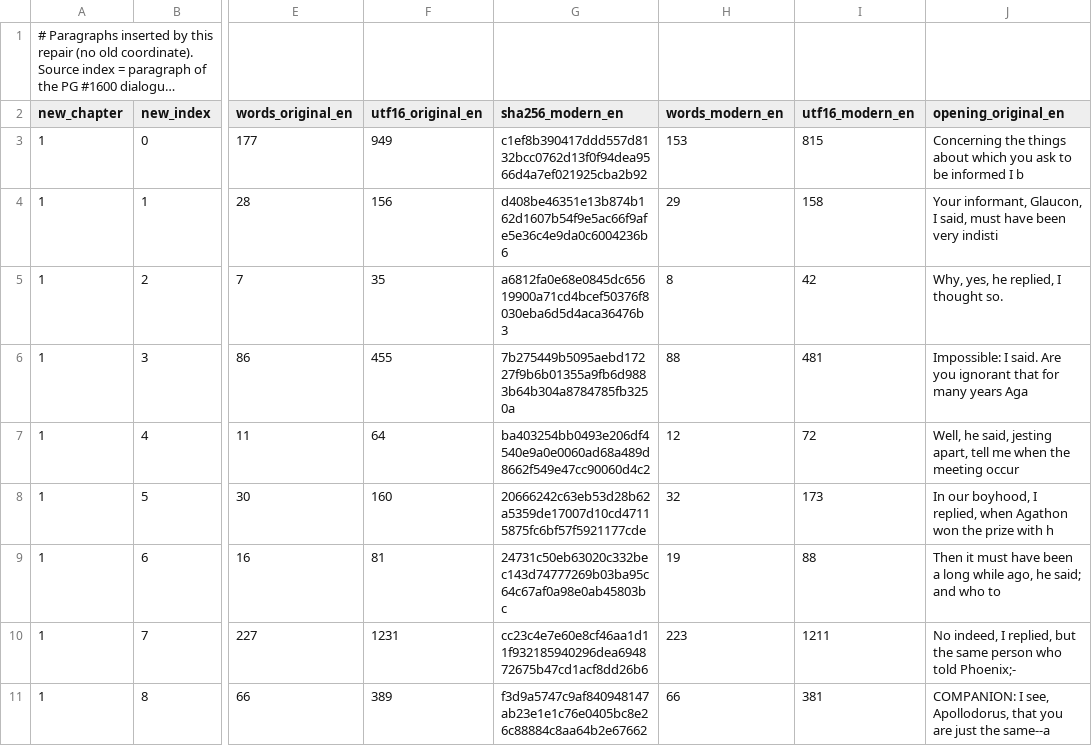
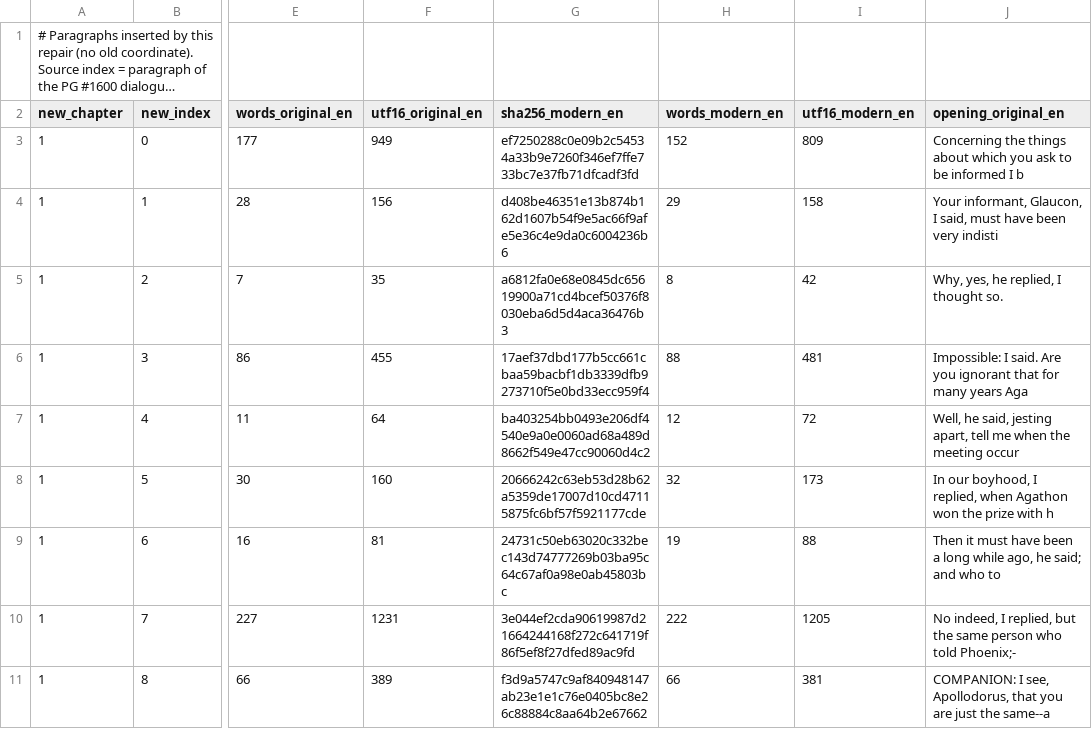
Before and after one commit to anderskhv/tinct, a TSV file: books/wip/symposium-completeness-repair/mapping/inserted-paragraphs.tsv, drawn as a sheet; only a part is shown, gaps mark what is left out; long unchanged cells end in …; the diff names each change by its address in the sheet, - before the commit and + after, or states it on an @@ line.

```diff
--- a/books/wip/symposium-completeness-repair/mapping/inserted-paragraphs.tsv
+++ b/books/wip/symposium-completeness-repair/mapping/inserted-paragraphs.tsv
-G3 (sha256_modern_en): c1ef8b390417ddd557d8132bcc0762d13f0f94dea9566d4a7ef021925cba2b92
+G3 (sha256_modern_en): ef7250288c0e09b2c54534a33b9e7260f346ef7ffe733bc7e37fb71dfcadf3fd
-H3 (words_modern_en): 153
+H3 (words_modern_en): 152
-I3 (utf16_modern_en): 815
+I3 (utf16_modern_en): 809
-G6 (sha256_modern_en): 7b275449b5095aebd17227f9b6b01355a9fb6d9883b64b304a8784785fb3250a
+G6 (sha256_modern_en): 17aef37dbd177b5cc661cbaa59bacbf1db3339dfb9273710f5e0bd33ecc959f4
-G10 (sha256_modern_en): cc23c4e7e60e8cf46aa1d11f932185940296dea694872675b47cd1acf8dd26b6
+G10 (sha256_modern_en): 3e044ef2cda90619987d21664244168f272c641719f86f5ef8f27dfed89ac9fd
-H10 (words_modern_en): 223
+H10 (words_modern_en): 222
-I10 (utf16_modern_en): 1211
+I10 (utf16_modern_en): 1205
```
Also changed, not shown: books/wip/symposium-completeness-repair/hashes/paragraph-hashes-modern-en.tsv, books/wip/symposium-completeness-repair/mapping/paragraph-map.tsv, 12 other files.
